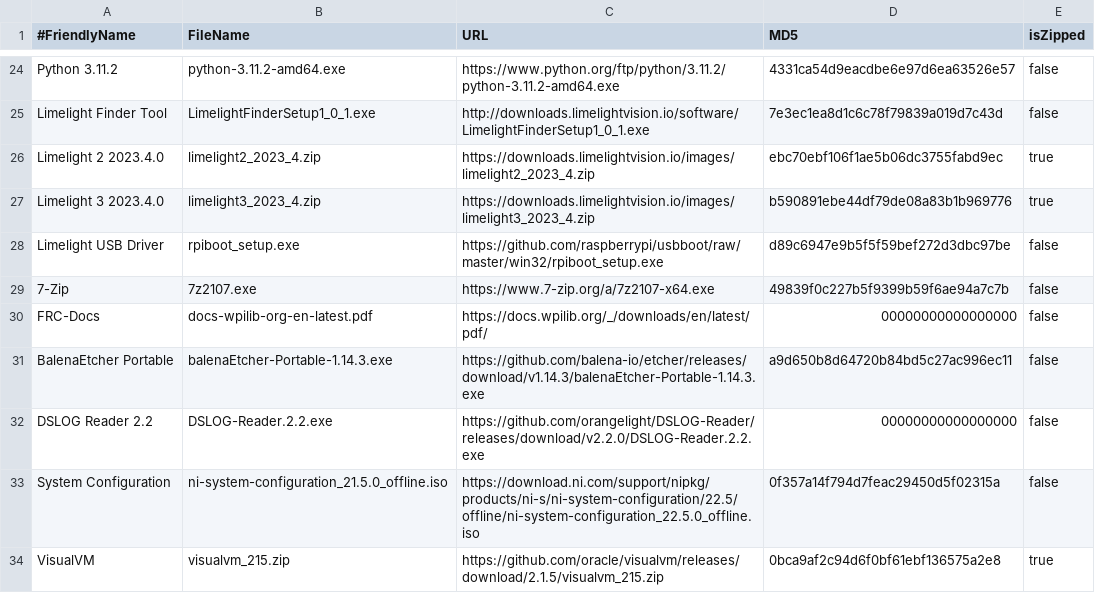
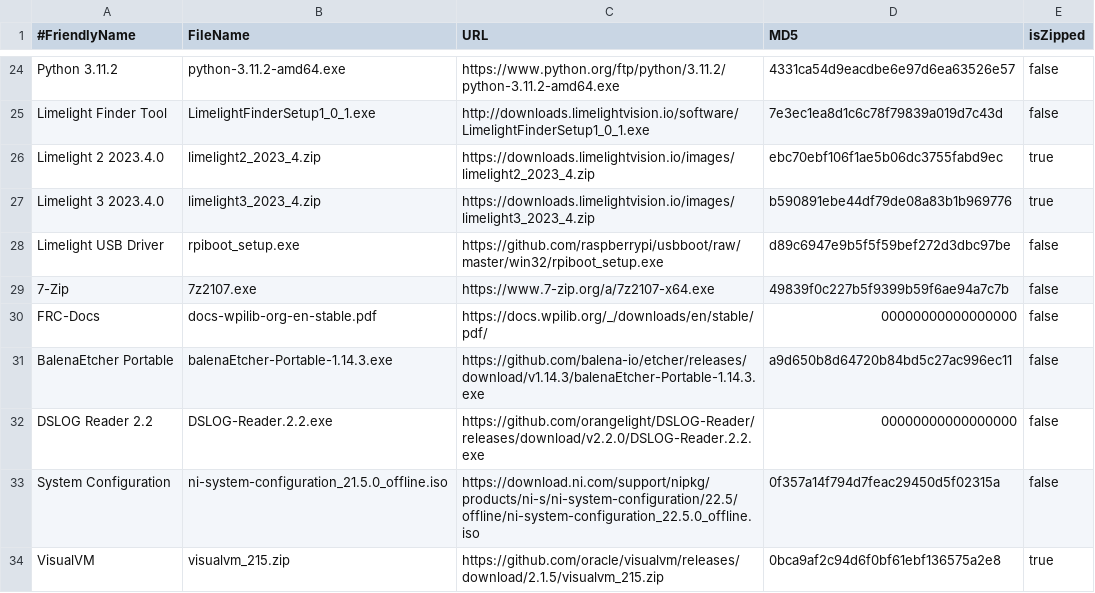
Before and after one commit to JamieSinn/CSA-USB-Tool, a CSV file: FRCSoftware2023.csv, drawn as a sheet; only a part is shown, gaps mark what is left out.

Commit message:
Use stable frc-docs (#99)
The `latest` branch of frc-docs contains documentation for new features/breaking changes during the off-season. `stable` will match `latest` in-season, but is frozen before off-season changes are made.

```diff
--- a/FRCSoftware2023.csv
+++ b/FRCSoftware2023.csv
@@ -29,3 +29,3 @@ Limelight USB Driver,rpiboot_setup.exe,https://github.com/raspberrypi/usbboot/ra
 7-Zip,7z2107.exe,https://www.7-zip.org/a/7z2107-x64.exe,49839f0c227b5f9399b59f6ae94a7c7b,false
-FRC-Docs,docs-wpilib-org-en-latest.pdf,https://docs.wpilib.org/_/downloads/en/latest/pdf/,00000000000000000,false
+FRC-Docs,docs-wpilib-org-en-stable.pdf,https://docs.wpilib.org/_/downloads/en/stable/pdf/,00000000000000000,false
 BalenaEtcher Portable,balenaEtcher-Portable-1.14.3.exe,https://github.com/balena-io/etcher/releases/download/v1.14.3/balenaEtcher-Portable-1.14.3.exe,a9d650b8d64720b84bd5c27ac996ec11,false
```
